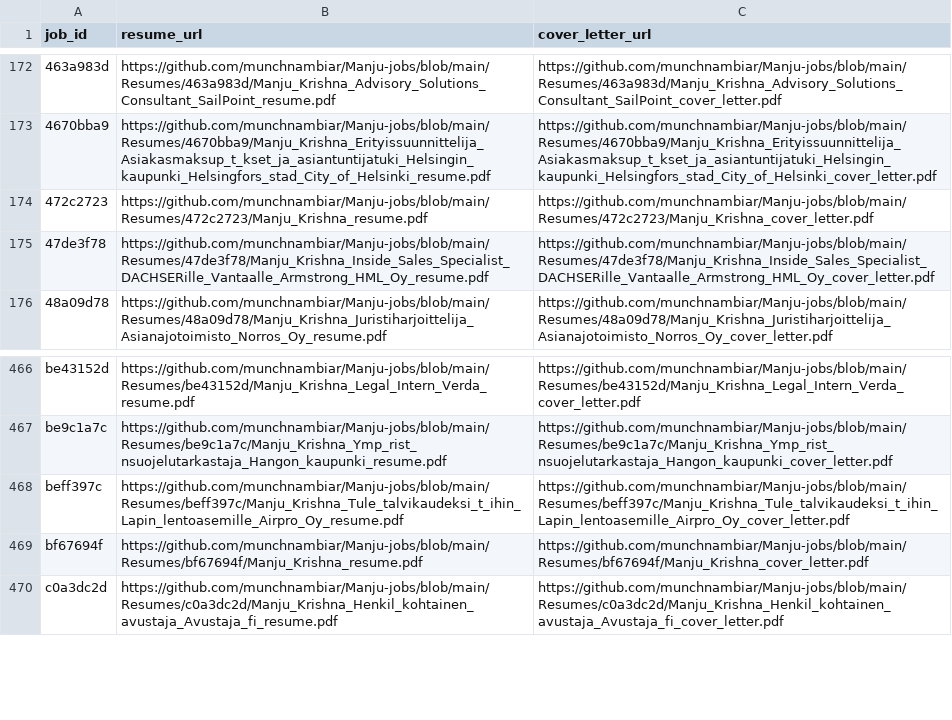
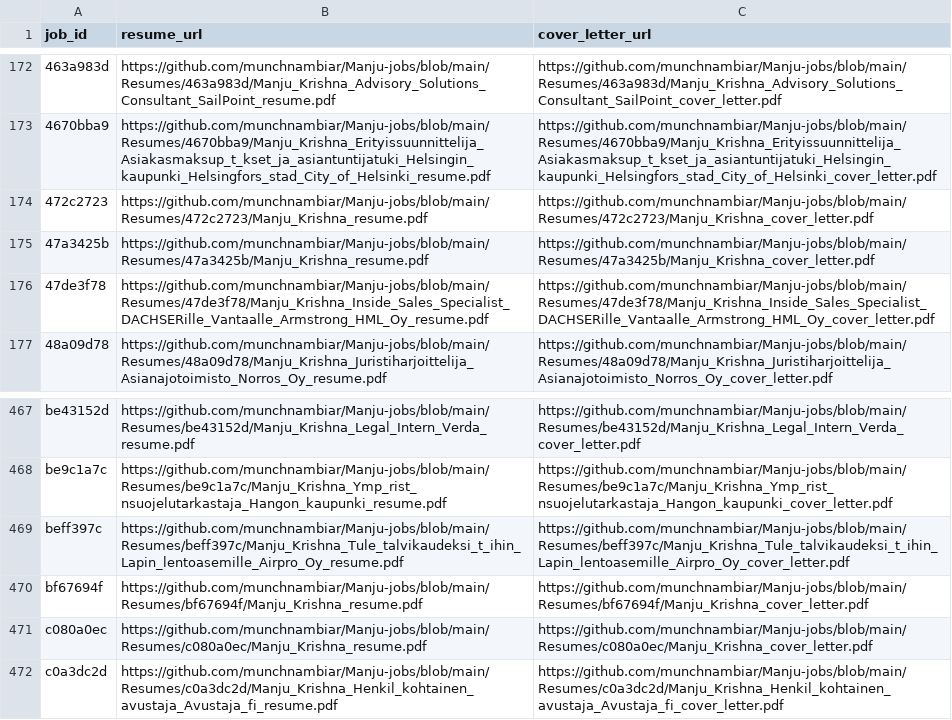
Before and after one commit to vinchess1989/manju-jobs-dashboard, a CSV file: input.csv, drawn as a sheet; only a part is shown, gaps mark what is left out; the diff names each change by its address in the sheet, - before the commit and + after, or states it on an @@ line.

Commit message:
Update resume links for c080a0ec (retailored with claude-sonnet-4-6)

```diff
--- a/input.csv
+++ b/input.csv
+row 175: 47a3425b | https://github.com/munchnambiar/Manju-jobs/blob/main/Resumes/47a3425b/Manju_Krishna_resume.pdf | https://github.com/munchnambiar/Manju-jobs/blob/main/Resumes/47a3425b/Manju_Krishna_cover_letter.pdf
+row 471: c080a0ec | https://github.com/munchnambiar/Manju-jobs/blob/main/Resumes/c080a0ec/Manju_Krishna_resume.pdf | https://github.com/munchnambiar/Manju-jobs/blob/main/Resumes/c080a0ec/Manju_Krishna_cover_letter.pdf
```
